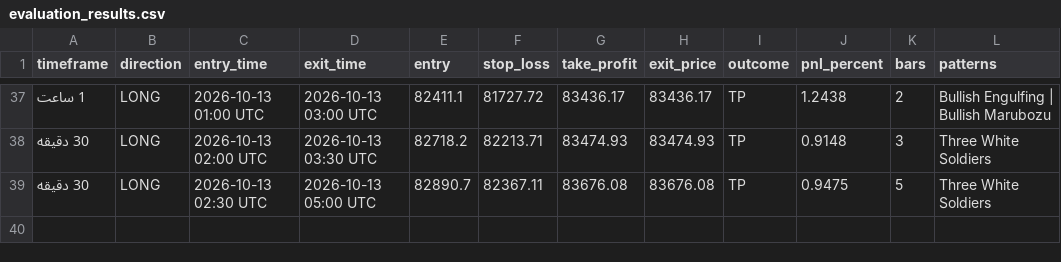
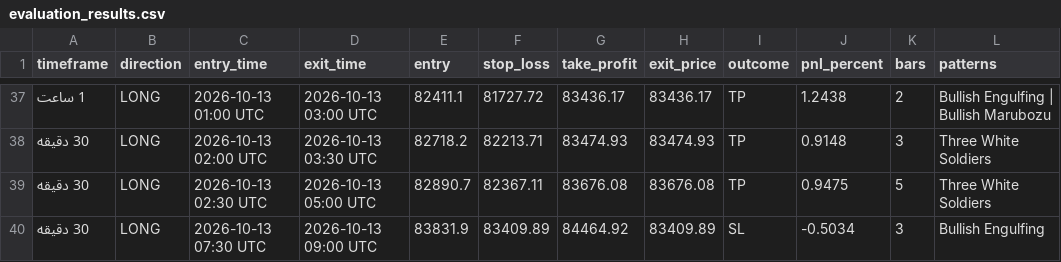
Before and after one commit to BTC21246/Btc40, a CSV file: evaluation_results.csv, drawn as a sheet; only a part is shown, gaps mark what is left out.

Commit message:
Auto-sync BTC40 evaluation 2026-10-13 13:02

```diff
--- a/evaluation_results.csv
+++ b/evaluation_results.csv
@@ -39 +39,2 @@
 30 دقیقه,LONG,2026-10-13 02:30 UTC,2026-10-13 05:00 UTC,82890.7,82367.11,83676.08,83676.08,TP,0.9475,5,Three White Soldiers
+30 دقیقه,LONG,2026-10-13 07:30 UTC,2026-10-13 09:00 UTC,83831.9,83409.89,84464.92,83409.89,SL,-0.5034,3,Bullish Engulfing
```
Also changed, not shown: 1 other file.
